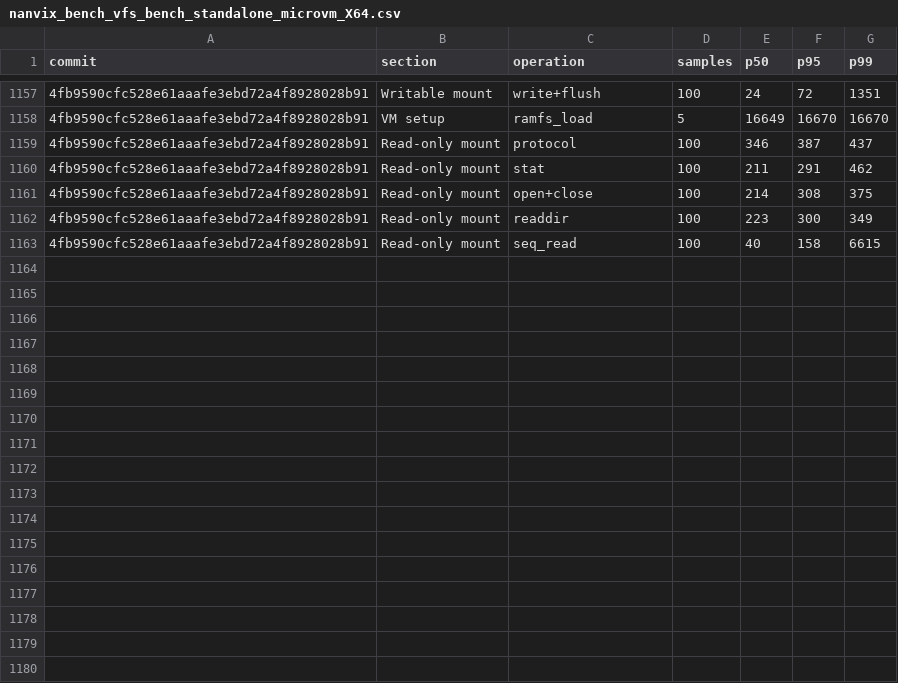
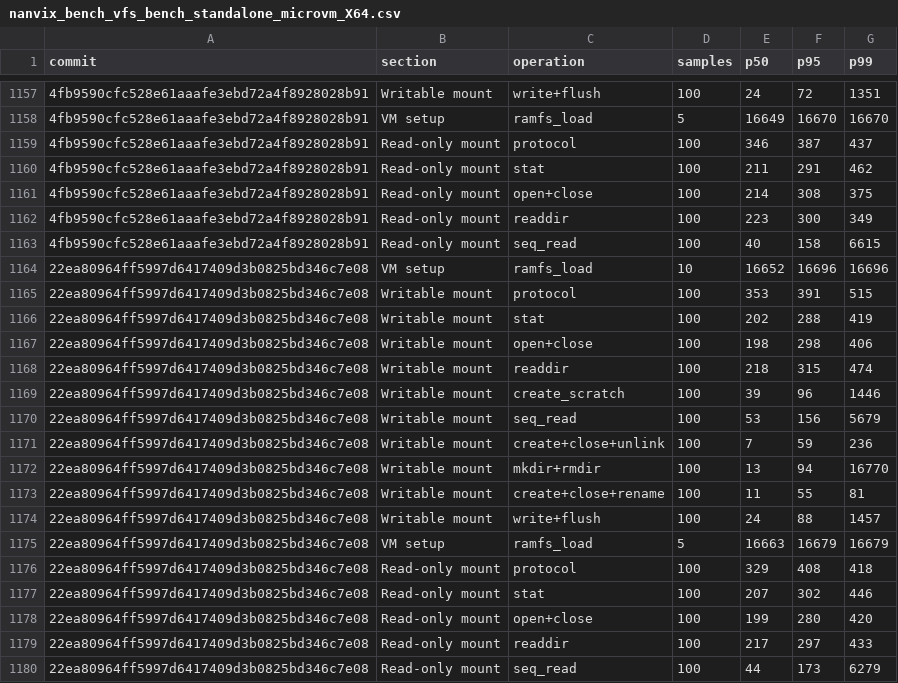
Before and after one commit to nanvix/nanvix, a CSV file: data/windows-baremetal/nanvix_bench_vfs_bench_standalone_microvm_X64.csv, drawn as a sheet; only a part is shown, gaps mark what is left out; the diff names each change by its address in the sheet, - before the commit and + after, or states it on an @@ line.

```diff
--- a/data/windows-baremetal/nanvix_bench_vfs_bench_standalone_microvm_X64.csv
+++ b/data/windows-baremetal/nanvix_bench_vfs_bench_standalone_microvm_X64.csv
+row 1164: 22ea80964ff5997d6417409d3b0825bd346c7e08 | VM setup | ramfs_load | 10 | 16652 | 16696 | 16696
+row 1165: 22ea80964ff5997d6417409d3b0825bd346c7e08 | Writable mount | protocol | 100 | 353 | 391 | 515
+row 1166: 22ea80964ff5997d6417409d3b0825bd346c7e08 | Writable mount | stat | 100 | 202 | 288 | 419
+row 1167: 22ea80964ff5997d6417409d3b0825bd346c7e08 | Writable mount | open+close | 100 | 198 | 298 | 406
+row 1168: 22ea80964ff5997d6417409d3b0825bd346c7e08 | Writable mount | readdir | 100 | 218 | 315 | 474
+row 1169: 22ea80964ff5997d6417409d3b0825bd346c7e08 | Writable mount | create_scratch | 100 | 39 | 96 | 1446
+row 1170: 22ea80964ff5997d6417409d3b0825bd346c7e08 | Writable mount | seq_read | 100 | 53 | 156 | 5679
+row 1171: 22ea80964ff5997d6417409d3b0825bd346c7e08 | Writable mount | create+close+unlink | 100 | 7 | 59 | 236
+row 1172: 22ea80964ff5997d6417409d3b0825bd346c7e08 | Writable mount | mkdir+rmdir | 100 | 13 | 94 | 16770
+row 1173: 22ea80964ff5997d6417409d3b0825bd346c7e08 | Writable mount | create+close+rename | 100 | 11 | 55 | 81
+row 1174: 22ea80964ff5997d6417409d3b0825bd346c7e08 | Writable mount | write+flush | 100 | 24 | 88 | 1457
+row 1175: 22ea80964ff5997d6417409d3b0825bd346c7e08 | VM setup | ramfs_load | 5 | 16663 | 16679 | 16679
+row 1176: 22ea80964ff5997d6417409d3b0825bd346c7e08 | Read-only mount | protocol | 100 | 329 | 408 | 418
+row 1177: 22ea80964ff5997d6417409d3b0825bd346c7e08 | Read-only mount | stat | 100 | 207 | 302 | 446
+row 1178: 22ea80964ff5997d6417409d3b0825bd346c7e08 | Read-only mount | open+close | 100 | 199 | 280 | 420
+row 1179: 22ea80964ff5997d6417409d3b0825bd346c7e08 | Read-only mount | readdir | 100 | 217 | 297 | 433
+row 1180: 22ea80964ff5997d6417409d3b0825bd346c7e08 | Read-only mount | seq_read | 100 | 44 | 173 | 6279
```
Also changed, not shown: data/windows-baremetal/nanvix_bench_cold_start_standalone_microvm_X64.csv, data/windows-baremetal/nanvix_bench_snapshot_restore_standalone_microvm_X64.csv, 5 other files.
